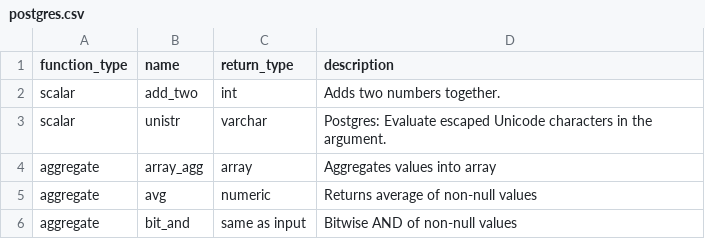
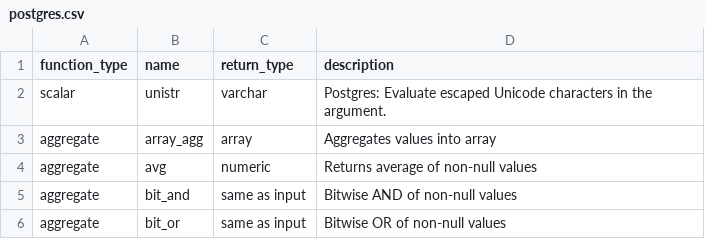
Before and after one commit to Canner/wren-engine, a CSV file: ibis-server/resources/function_list/postgres.csv, drawn as a sheet; only a part is shown; the shorter side is filled out with more unchanged rows.

Commit message:
chore(function-list): remove absent func

```diff
--- a/ibis-server/resources/function_list/postgres.csv
+++ b/ibis-server/resources/function_list/postgres.csv
@@ -1,3 +1,2 @@
 function_type,name,return_type,description
-scalar,add_two,int,"Adds two numbers together."
 scalar,unistr,varchar,"Postgres: Evaluate escaped Unicode characters in the argument".
```
